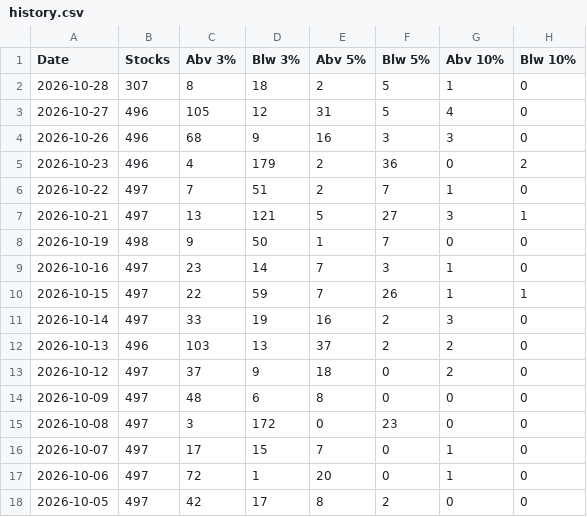
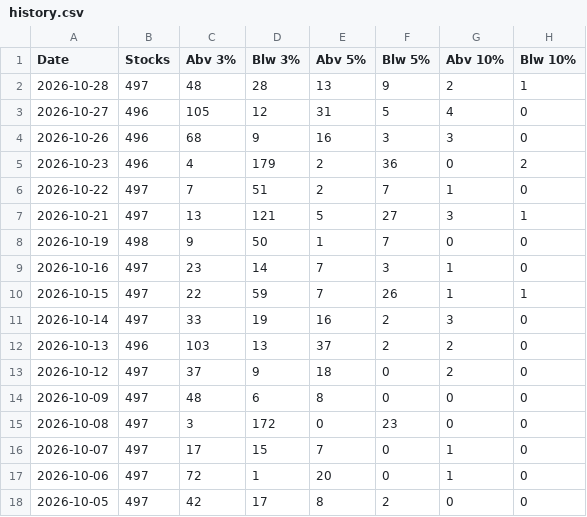
Before and after one commit to Igothatcatinme/Market-Breadth, a CSV file: history.csv, drawn as a sheet.

Commit message:
update

```diff
--- a/history.csv
+++ b/history.csv
@@ -1,3 +1,3 @@
 Date,Stocks,Abv 3%,Blw 3%,Abv 5%,Blw 5%,Abv 10%,Blw 10%
-2026-10-28,307,8,18,2,5,1,0
+2026-10-28,497,48,28,13,9,2,1
 2026-10-27,496,105,12,31,5,4,0
```
